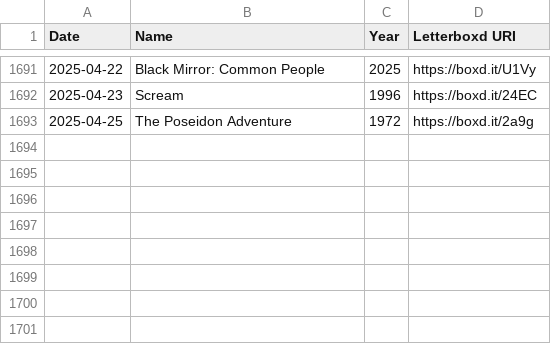
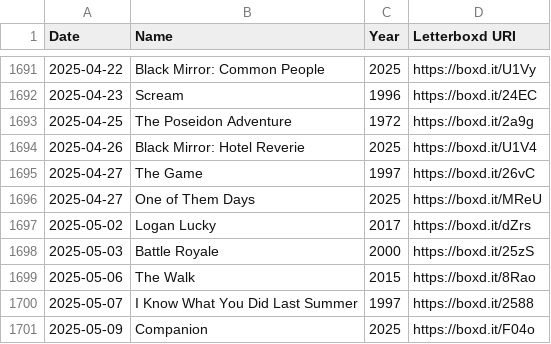
Before and after one commit to pkedarisetty3/letterboxd_ml_projects, a CSV file: data/watched.csv, drawn as a sheet; only a part is shown, gaps mark what is left out; the diff names each change by its address in the sheet, - before the commit and + after, or states it on an @@ line.

```diff
--- a/data/watched.csv
+++ b/data/watched.csv
+row 1694: 2025-04-26 | Black Mirror: Hotel Reverie | 2025 | https://boxd.it/U1V4
+row 1695: 2025-04-27 | The Game | 1997 | https://boxd.it/26vC
+row 1696: 2025-04-27 | One of Them Days | 2025 | https://boxd.it/MReU
+row 1697: 2025-05-02 | Logan Lucky | 2017 | https://boxd.it/dZrs
+row 1698: 2025-05-03 | Battle Royale | 2000 | https://boxd.it/25zS
+row 1699: 2025-05-06 | The Walk | 2015 | https://boxd.it/8Rao
+row 1700: 2025-05-07 | I Know What You Did Last Summer | 1997 | https://boxd.it/2588
+row 1701: 2025-05-09 | Companion | 2025 | https://boxd.it/F04o
```
Also changed, not shown: data/diary.csv, data/likes/films.csv, 13 other files.
